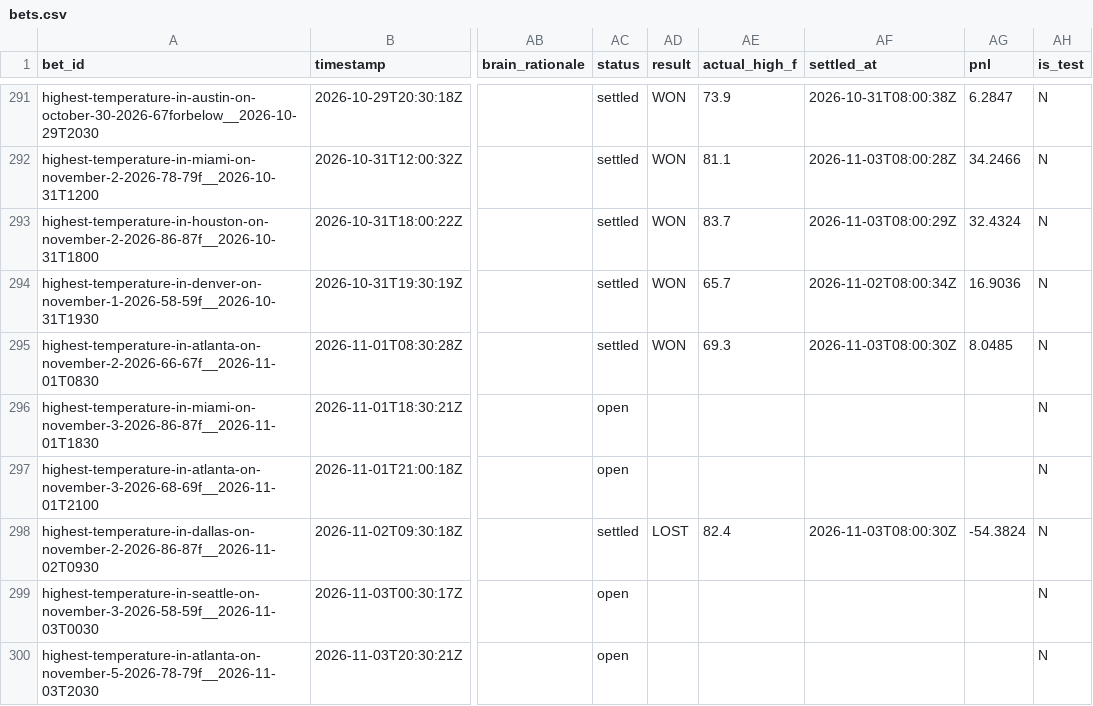
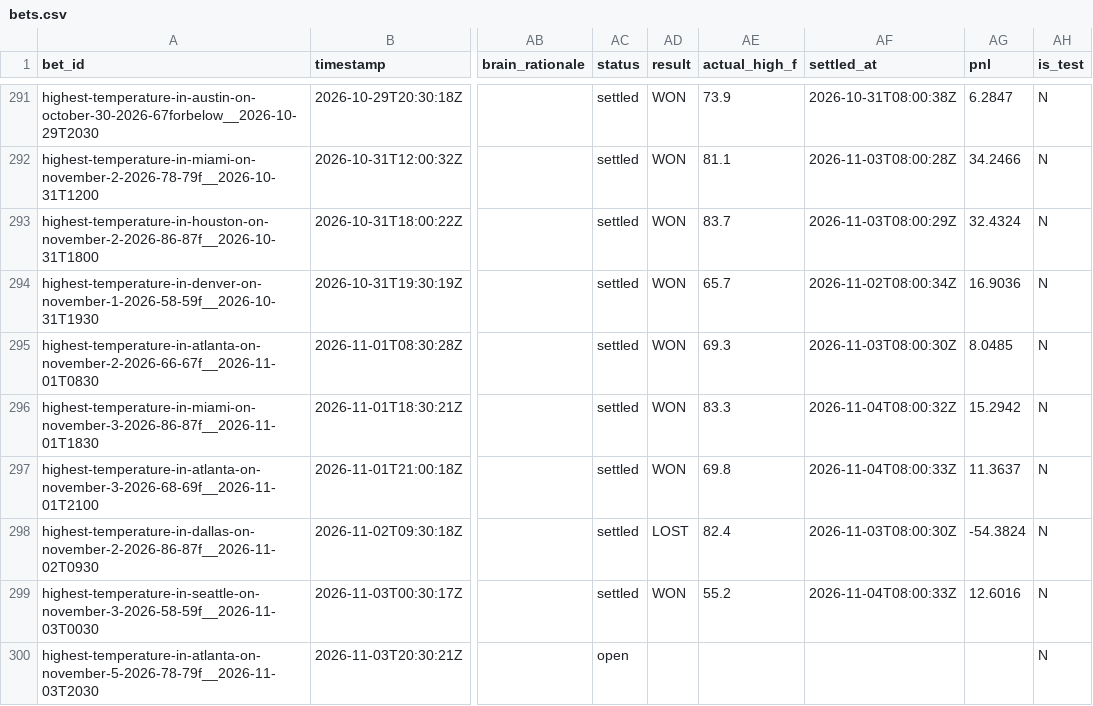
Before and after one commit to user-kv/polymarket-desk, a CSV file: papertrader/data/bets.csv, drawn as a sheet; only a part is shown, gaps mark what is left out; the diff names each change by its address in the sheet, - before the commit and + after, or states it on an @@ line.

```diff
--- a/papertrader/data/bets.csv
+++ b/papertrader/data/bets.csv
-AC296:AC297 (status): open
+AC296:AC297 (status): settled
-AD296:AD297 (result): (empty)
+AD296:AD297 (result): WON
-AE296 (actual_high_f): (empty)
+AE296 (actual_high_f): 83.3
-AF296 (settled_at): (empty)
+AF296 (settled_at): 2026-11-04T08:00:32Z
-AG296 (pnl): (empty)
+AG296 (pnl): 15.2942
-AE297 (actual_high_f): (empty)
+AE297 (actual_high_f): 69.8
-AF297 (settled_at): (empty)
+AF297 (settled_at): 2026-11-04T08:00:33Z
-AG297 (pnl): (empty)
+AG297 (pnl): 11.3637
-AC299 (status): open
+AC299 (status): settled
-AD299 (result): (empty)
+AD299 (result): WON
-AE299 (actual_high_f): (empty)
+AE299 (actual_high_f): 55.2
-AF299 (settled_at): (empty)
+AF299 (settled_at): 2026-11-04T08:00:33Z
-AG299 (pnl): (empty)
+AG299 (pnl): 12.6016
```
Also changed, not shown: 3 other files.
